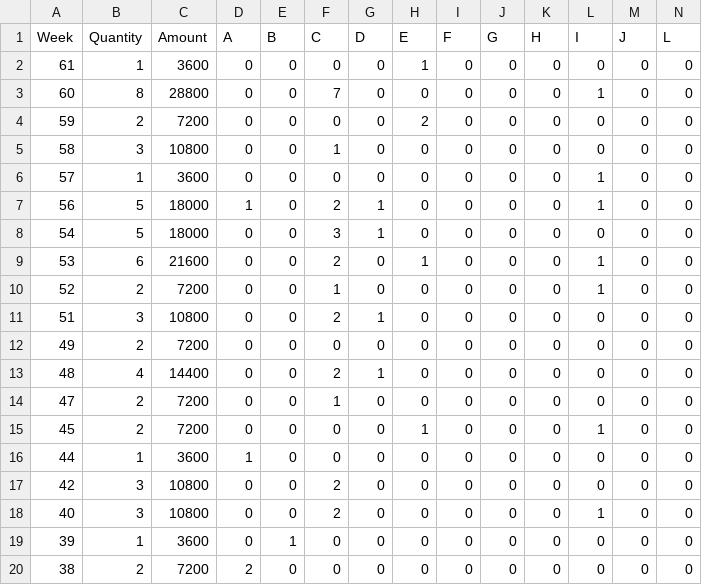
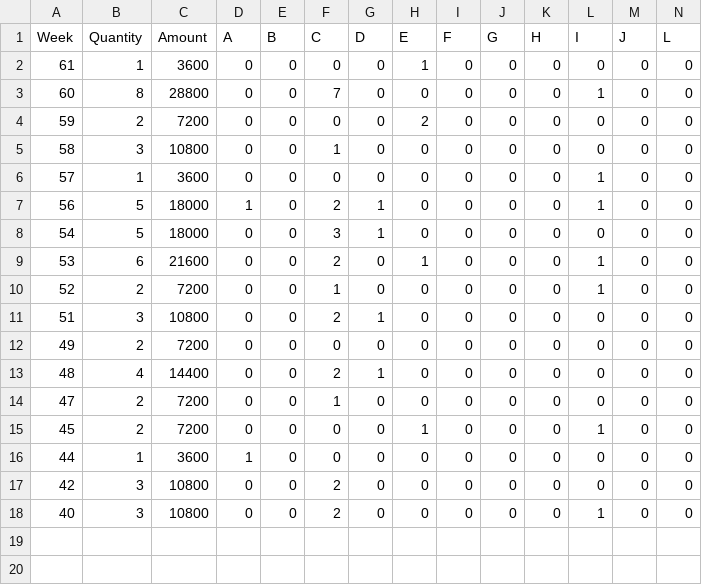
Before and after one commit to Anmol1696/MarkCon, a CSV file: Sub-30-FV.csv, drawn as a sheet; only a part is shown; rows hold the shown columns only; the diff names each change by its address in the sheet, - before the commit and + after, or states it on an @@ line.

```diff
--- a/Sub-30-FV.csv
+++ b/Sub-30-FV.csv
-row 19: 39 | 1 | 3600 | 0 | 1 | 0 | 0 | 0 | 0 | 0 | 0 | 0 | 0 | 0
-row 20: 38 | 2 | 7200 | 2 | 0 | 0 | 0 | 0 | 0 | 0 | 0 | 0 | 0 | 0
```
Also changed, not shown: 8B-1D.csv, Others.csv, 12 other files.
